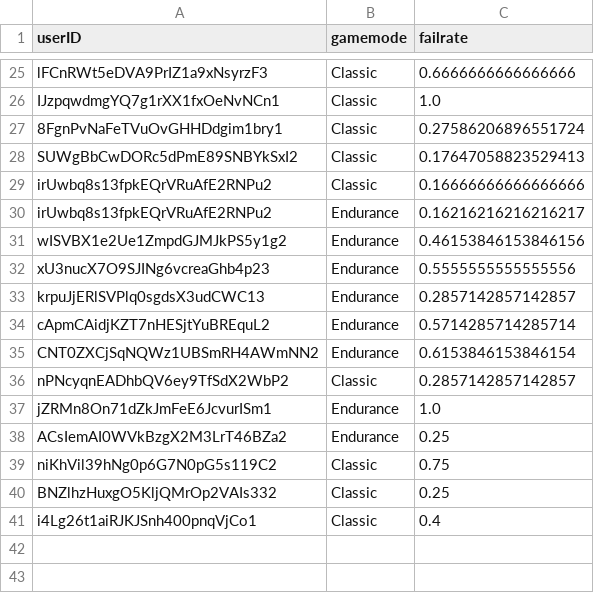
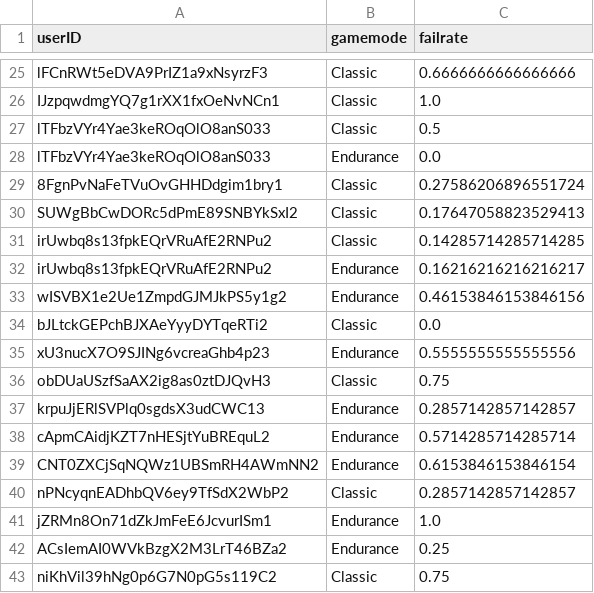
Before and after one commit to haveneersrobin/quickmaths, a CSV file: parser/failRate.csv, drawn as a sheet; only a part is shown, gaps mark what is left out; the shorter side is filled out with more unchanged rows.

```diff
--- a/parser/failRate.csv
+++ b/parser/failRate.csv
@@ -26,8 +26,12 @@ lFCnRWt5eDVA9PrIZ1a9xNsyrzF3,Classic,0.6666666666666666
 IJzpqwdmgYQ7g1rXX1fxOeNvNCn1,Classic,1.0
+lTFbzVYr4Yae3keROqOlO8anS033,Classic,0.5
+lTFbzVYr4Yae3keROqOlO8anS033,Endurance,0.0
 8FgnPvNaFeTVuOvGHHDdgim1bry1,Classic,0.27586206896551724
 SUWgBbCwDORc5dPmE89SNBYkSxI2,Classic,0.17647058823529413
-irUwbq8s13fpkEQrVRuAfE2RNPu2,Classic,0.16666666666666666
+irUwbq8s13fpkEQrVRuAfE2RNPu2,Classic,0.14285714285714285
 irUwbq8s13fpkEQrVRuAfE2RNPu2,Endurance,0.16216216216216217
 wISVBX1e2Ue1ZmpdGJMJkPS5y1g2,Endurance,0.46153846153846156
+bJLtckGEPchBJXAeYyyDYTqeRTi2,Classic,0.0
 xU3nucX7O9SJINg6vcreaGhb4p23,Endurance,0.5555555555555556
+obDUaUSzfSaAX2ig8as0ztDJQvH3,Classic,0.75
 krpuJjERlSVPlq0sgdsX3udCWC13,Endurance,0.2857142857142857
```
Also changed, not shown: parser/highestLevels.csv, parser/totalTime.csv, 1 other file.
